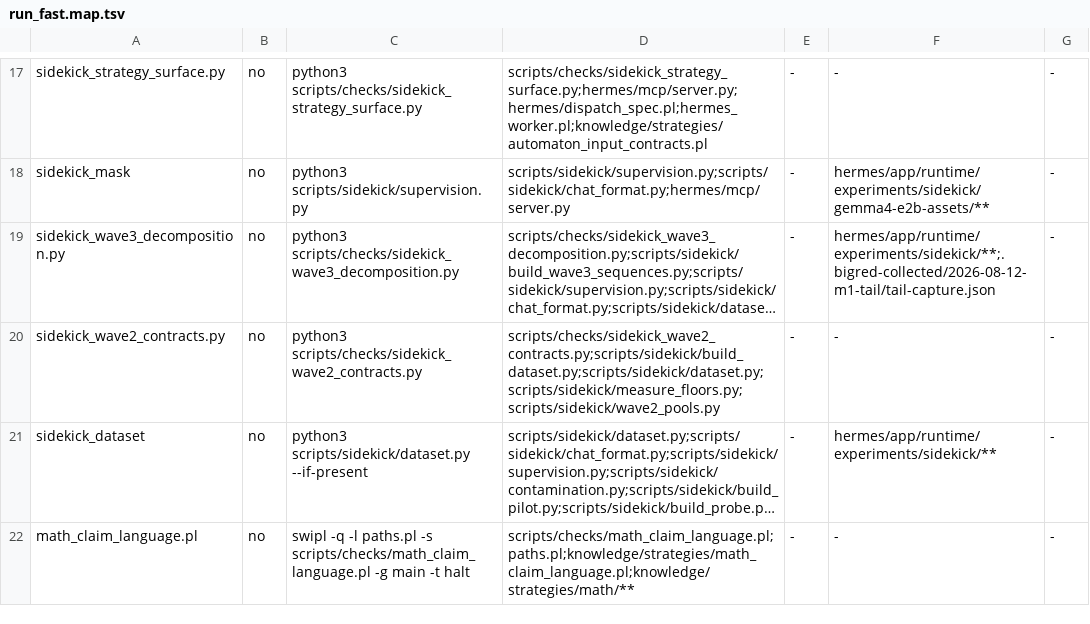
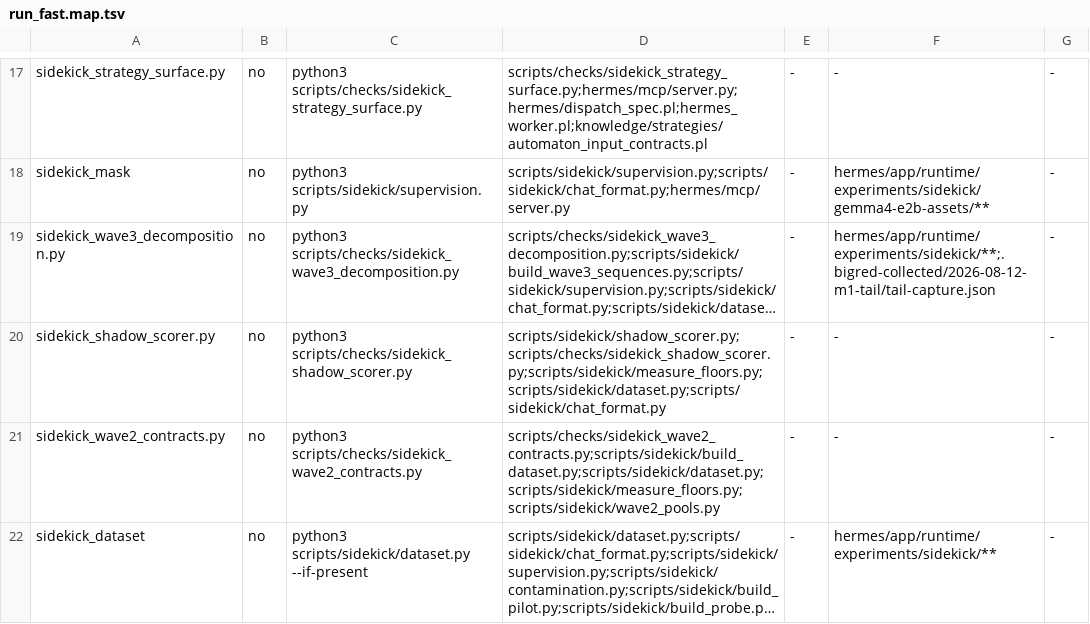
Before and after one commit to TioSavich/hermes, a TSV file: scripts/checks/run_fast.map.tsv, drawn as a sheet; only a part is shown, gaps mark what is left out; the shorter side is filled out with more unchanged rows; long unchanged cells end in …; the diff names each change by its address in the sheet, - before the commit and + after, or states it on an @@ line.

```diff
--- a/scripts/checks/run_fast.map.tsv
+++ b/scripts/checks/run_fast.map.tsv
+row 20: sidekick_shadow_scorer.py | no | python3 scripts/checks/sidekick_shadow_scorer.py | scripts/sidekick/shadow_scorer.py;scripts/checks/sidekick_shadow_scorer.py;scripts/sidekick/measure_floors.py;scripts/sidekick/dataset.py;scripts/sidekick/chat_format.py | - | - | -
```
Also changed, not shown: 4 other files.
